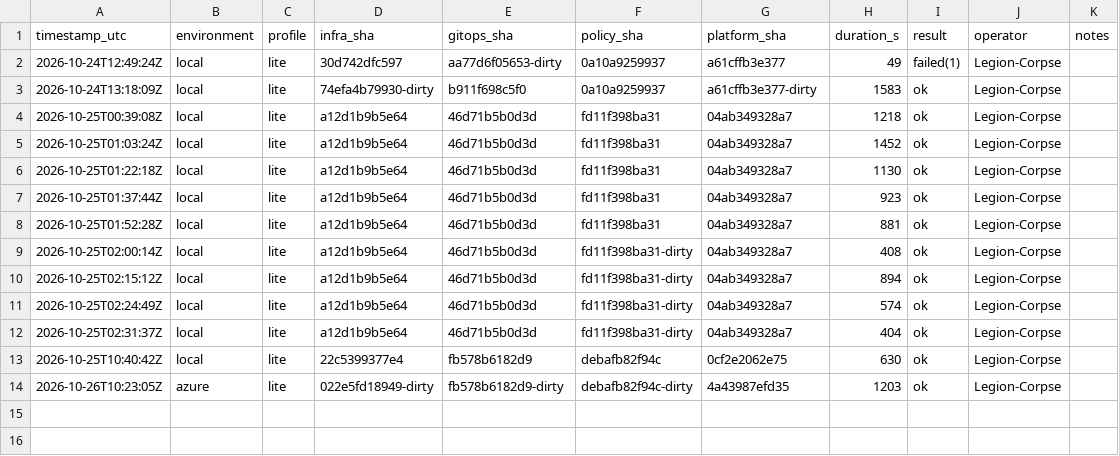
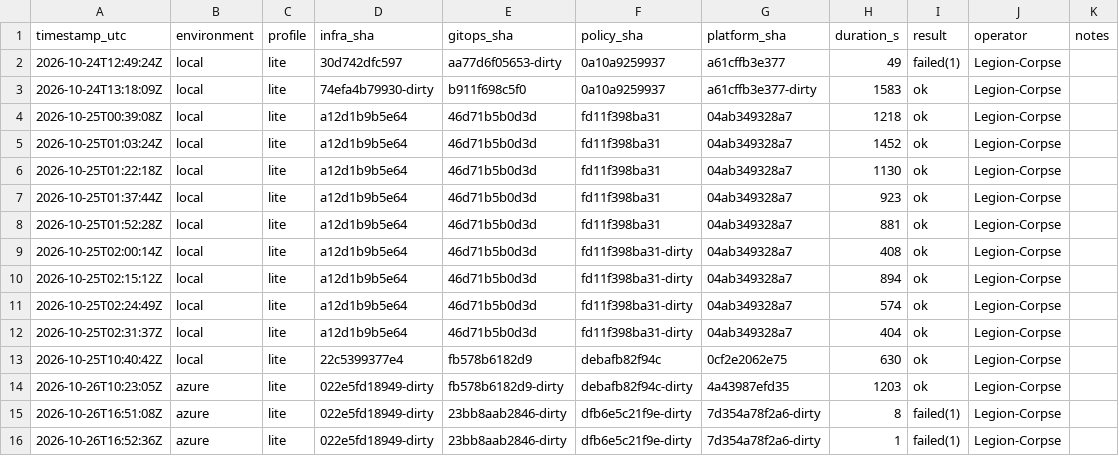
Before and after one commit to WARDEN-CCD/warden, a CSV file: evidence/rebuilds/rebuild-ledger.csv, drawn as a sheet; the diff names each change by its address in the sheet, - before the commit and + after, or states it on an @@ line.

Commit message:
evidence(E5): 20 real releases, 4 injected faults; DORA computed from the ledger
Per service and overall figures in evidence/dora; the 16 run records in evidence/rollbacks.
Includes the two failed Azure attempts (state passphrase no longer decrypts the stored state) in the
rebuild ledger, the Azure rebuild runner, and ready-to-post upstream Kyverno reports.

```diff
--- a/evidence/rebuilds/rebuild-ledger.csv
+++ b/evidence/rebuilds/rebuild-ledger.csv
+row 15: 2026-10-26T16:51:08Z | azure | lite | 022e5fd18949-dirty | 23bb8aab2846-dirty | dfb6e5c21f9e-dirty | 7d354a78f2a6-dirty | 8 | failed(1) | Legion-Corpse
+row 16: 2026-10-26T16:52:36Z | azure | lite | 022e5fd18949-dirty | 23bb8aab2846-dirty | dfb6e5c21f9e-dirty | 7d354a78f2a6-dirty | 1 | failed(1) | Legion-Corpse
```
Also changed, not shown: 25 other files.
